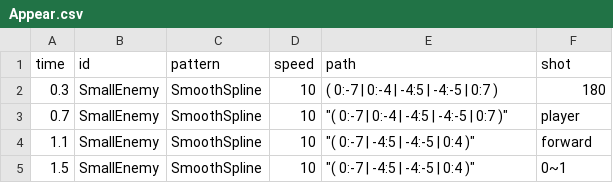
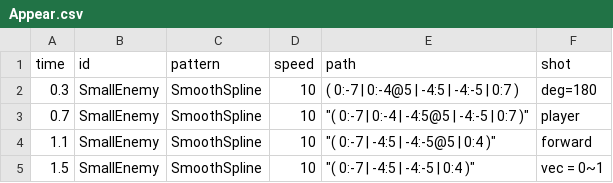
Before and after one commit to Yuto-Kambara/GrowShooting, a CSV file: Assets/AppearCSV/Appear.csv, drawn as a sheet.

```diff
--- a/Assets/AppearCSV/Appear.csv
+++ b/Assets/AppearCSV/Appear.csv
@@ -1,5 +1,5 @@
 time,id,pattern,speed,path,shot
-0.3,SmallEnemy,SmoothSpline,10,( 0:-7 |  0:-4 | -4:5 | -4:-5 |  0:7 ),180
-0.7,SmallEnemy,SmoothSpline,10,"""( 0:-7 |  0:-4 | -4:5 | -4:-5 |  0:7 )""",player
-1.1,SmallEnemy,SmoothSpline,10,"""( 0:-7 | -4:5 | -4:-5 |  0:4 )""",forward
-1.5,SmallEnemy,SmoothSpline,10,"""( 0:-7 | -4:5 | -4:-5 |  0:4 )""",0~1
+0.3,SmallEnemy,SmoothSpline,10,( 0:-7 |  0:-4@5 | -4:5 | -4:-5 |  0:7 ),deg=180
+0.7,SmallEnemy,SmoothSpline,10,"""( 0:-7 |  0:-4 | -4:5@5 | -4:-5 |  0:7 )""",player
+1.1,SmallEnemy,SmoothSpline,10,"""( 0:-7 | -4:5 | -4:-5@5 |  0:4 )""",forward
+1.5,SmallEnemy,SmoothSpline,10,"""( 0:-7 | -4:5 | -4:-5 |  0:4 )""",vec = 0~1
```
Also changed, not shown: 2 other files.
